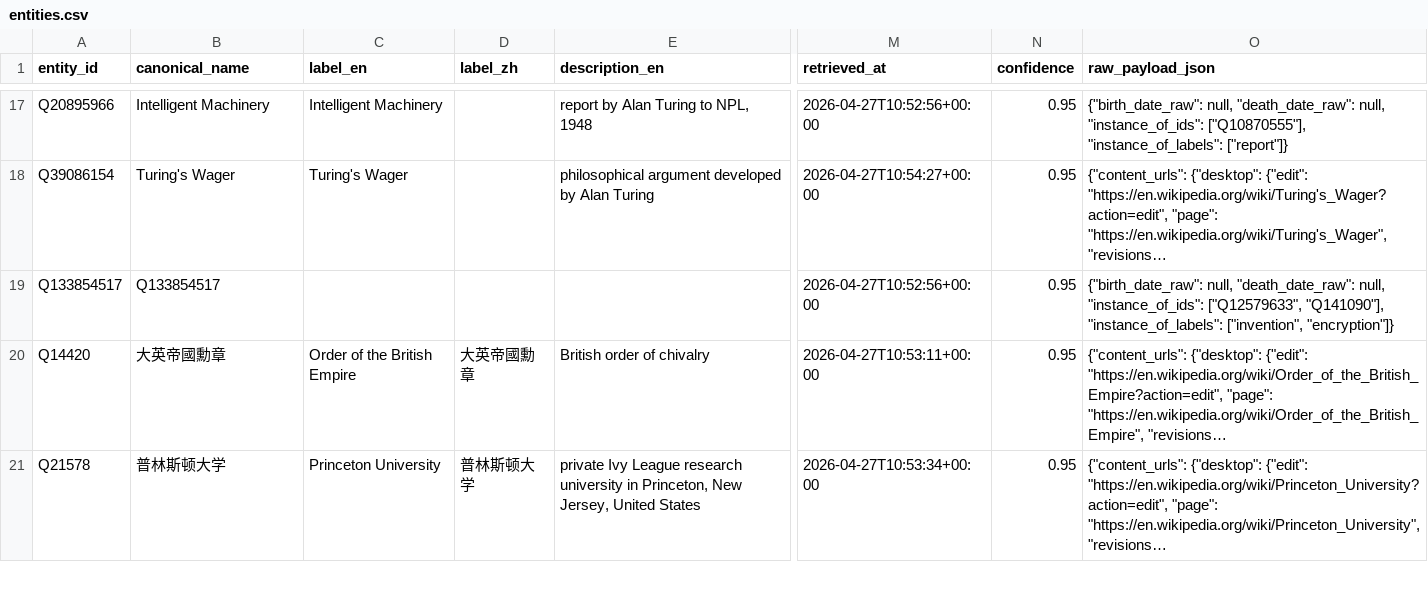
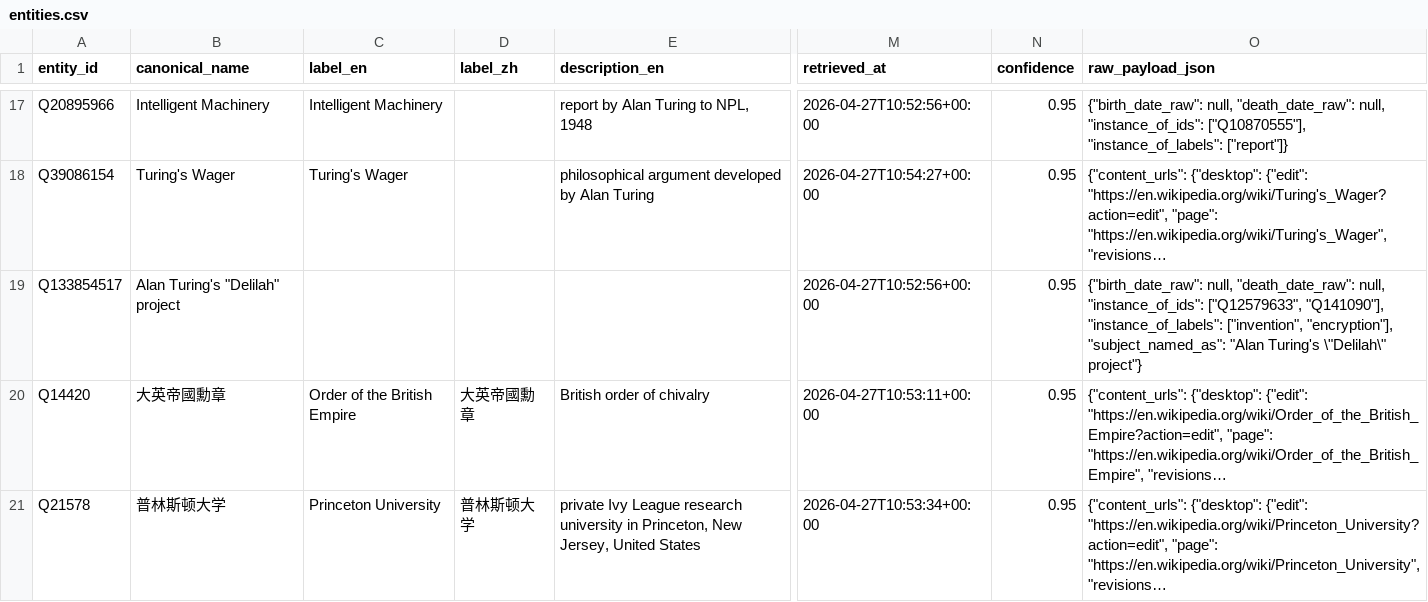
Before and after one commit to Ryan-137/knowledge_graph, a CSV file: data/processed/structured/csv/entities.csv, drawn as a sheet; only a part is shown, gaps mark what is left out; long unchanged cells end in …; the diff names each change by its address in the sheet, - before the commit and + after, or states it on an @@ line.

```diff
--- a/data/processed/structured/csv/entities.csv
+++ b/data/processed/structured/csv/entities.csv
-B19 (canonical_name): Q133854517
+B19 (canonical_name): Alan Turing's "Delilah" project
-O19 (raw_payload_json): …"instance_of_labels": ["invention", "encryption"]}
+O19 (raw_payload_json): …"instance_of_labels": ["invention", "encryption"], "subject_named_as": "Alan Turing's \"Delilah\" project"}
```
Also changed, not shown: 24 other files.
